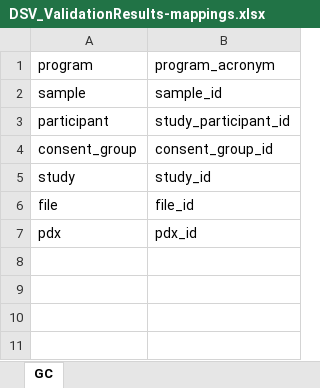
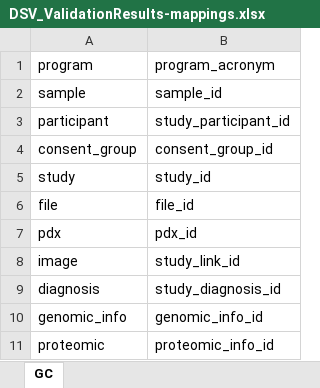
Before and after one commit to CBIIT/crdc-dh-automation, an Excel workbook: InputFiles/CRDC/DataSubmissionValidation/DSV_ValidationResults-mappings.xlsx, sheet GC, drawn as a sheet; values as stored, in another font and other column widths than the file's, no borders; the diff names each change by its address in the sheet, - before the commit and + after, or states it on an @@ line.

Commit message:
Created GC TC07, 08, 09 and updated mapping file

```diff
--- a/InputFiles/CRDC/DataSubmissionValidation/DSV_ValidationResults-mappings.xlsx (sheet GC)
+++ b/InputFiles/CRDC/DataSubmissionValidation/DSV_ValidationResults-mappings.xlsx (sheet GC)
+row 8: image | study_link_id
+row 9: diagnosis | study_diagnosis_id
+row 10: genomic_info | genomic_info_id
+row 11: proteomic | proteomic_info_id
```
Also changed, not shown: 36 other files.
